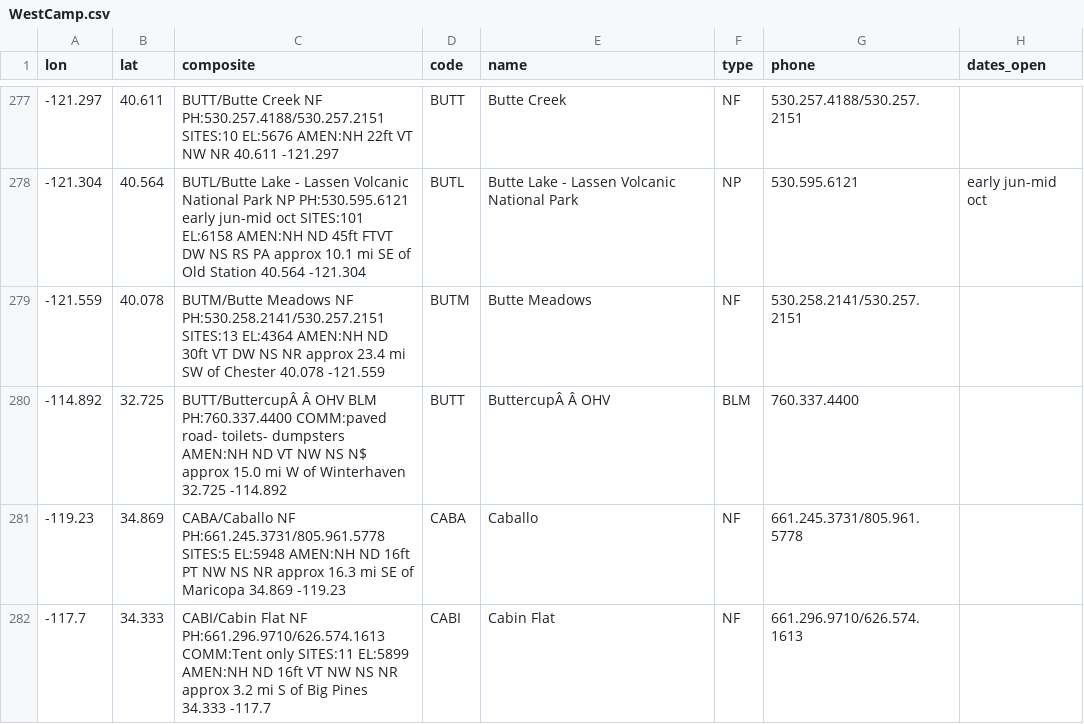
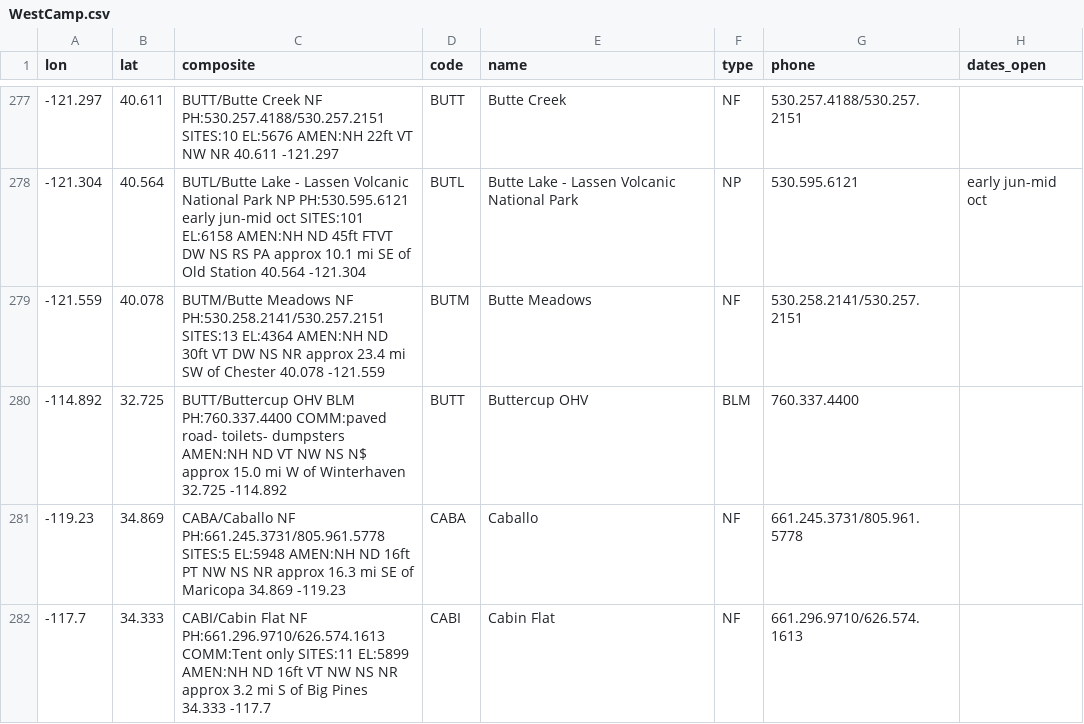
Before and after one commit to cverish/campsites-app, a CSV file: server/campsites_db/data/WestCamp.csv, drawn as a sheet; only a part is shown, gaps mark what is left out; the diff covers the shown part only; the diff names each change by its address in the sheet, - before the commit and + after, or states it on an @@ line.

```diff
--- a/server/campsites_db/data/WestCamp.csv
+++ b/server/campsites_db/data/WestCamp.csv
-C280 (composite): BUTT/ButtercupÂ Â OHV BLM…
+C280 (composite): BUTT/Buttercup OHV BLM…
-E280 (name): ButtercupÂ Â OHV
+E280 (name): Buttercup OHV
```
Also changed, not shown: 9 edited cells elsewhere in this file, server/campsites_db/data/CanadaCamp.csv, server/campsites_db/data/MidwestCamp.csv, 4 other files.
